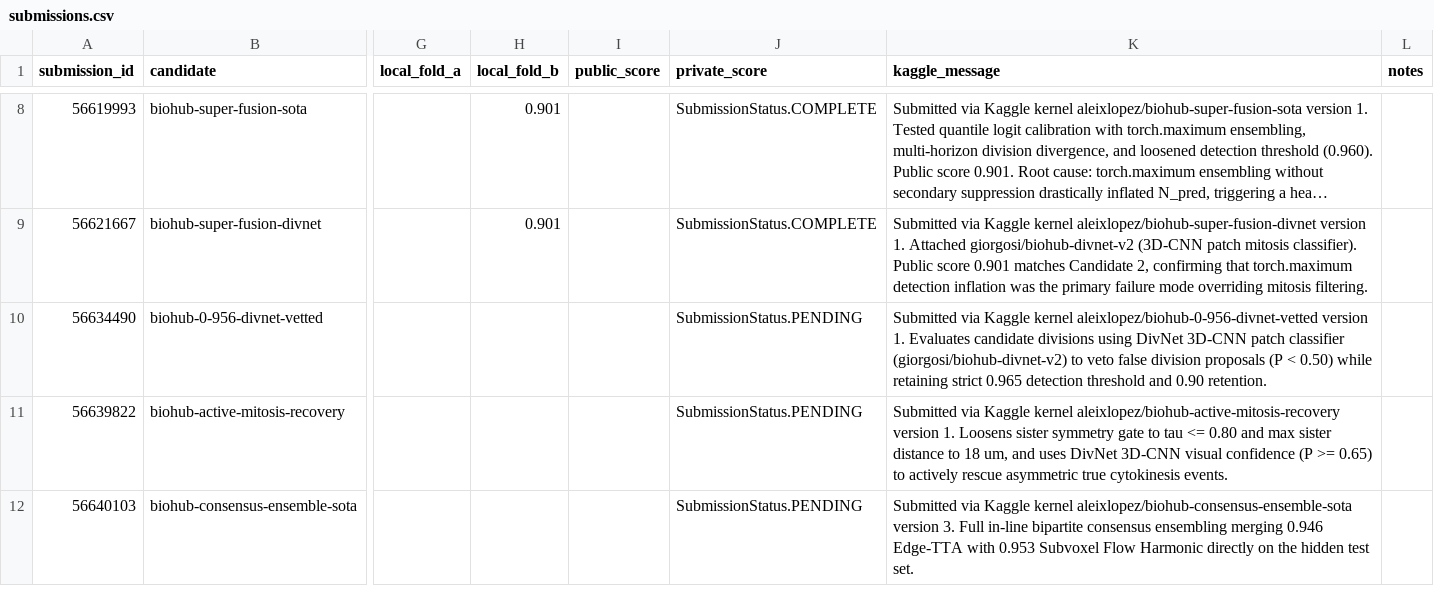
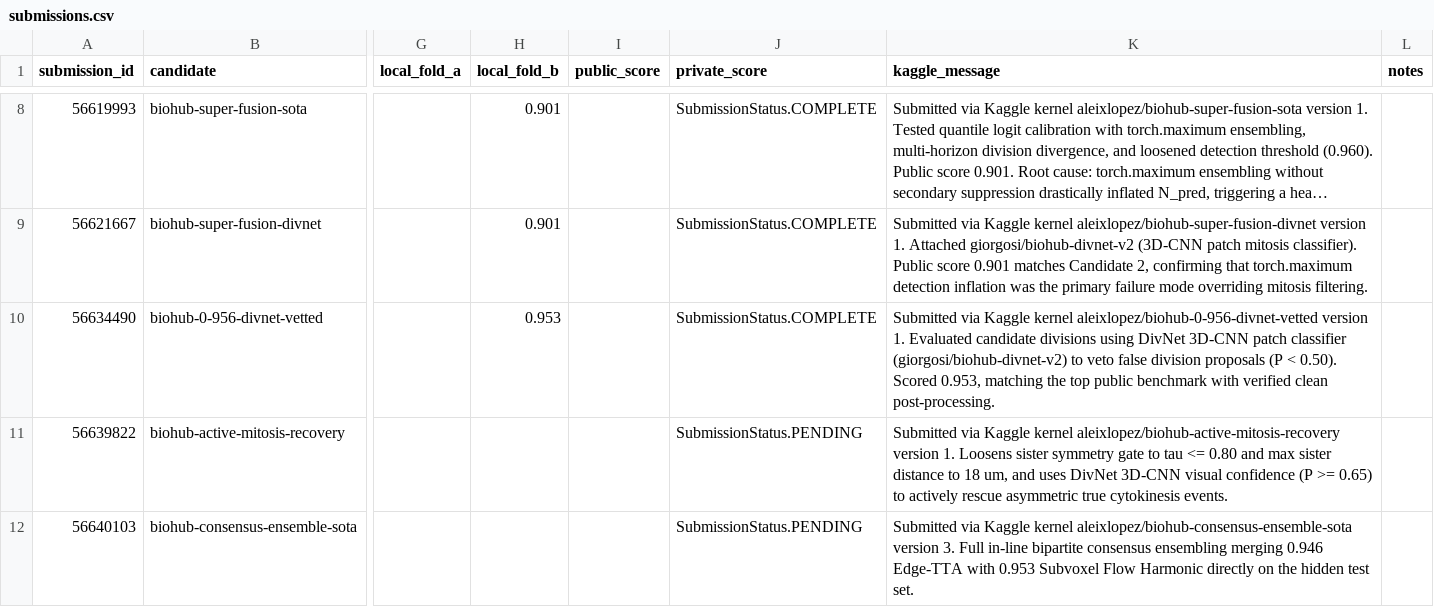
Before and after one commit to aleixlopezpascual/biohub-cell-tracking-during-development, a CSV file: results/kaggle_lb/submissions.csv, drawn as a sheet; only a part is shown, gaps mark what is left out; long unchanged cells end in …; the diff names each change by its address in the sheet, - before the commit and + after, or states it on an @@ line.

```diff
--- a/results/kaggle_lb/submissions.csv
+++ b/results/kaggle_lb/submissions.csv
-H10 (local_fold_b): (empty)
+H10 (local_fold_b): 0.953
-J10 (private_score): SubmissionStatus.PENDING
+J10 (private_score): SubmissionStatus.COMPLETE
-K10 (kaggle_message): …version 1. Evaluates candidate divisions using DivNet 3D-CNN patch classifier (giorgosi/biohub-divnet-v2) to veto false division proposals (P < 0.50) while retaining strict 0.965 detection threshold and 0.90 retention.
+K10 (kaggle_message): …version 1. Evaluated candidate divisions using DivNet 3D-CNN patch classifier (giorgosi/biohub-divnet-v2) to veto false division proposals (P < 0.50). Scored 0.953, matching the top public benchmark with verified clean post-processing.
```
